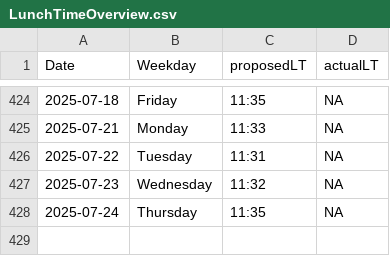
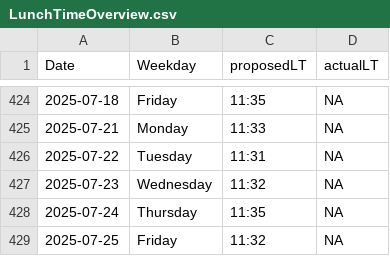
Before and after one commit to LeaSeep/LunchTime, a CSV file: shinyApp/www/LunchTimeOverview.csv, drawn as a sheet; only a part is shown, gaps mark what is left out; the diff names each change by its address in the sheet, - before the commit and + after, or states it on an @@ line.

Commit message:
Update the times to eat

```diff
--- a/shinyApp/www/LunchTimeOverview.csv
+++ b/shinyApp/www/LunchTimeOverview.csv
+row 429: 2025-07-25 | Friday | 11:32 | NA
```
